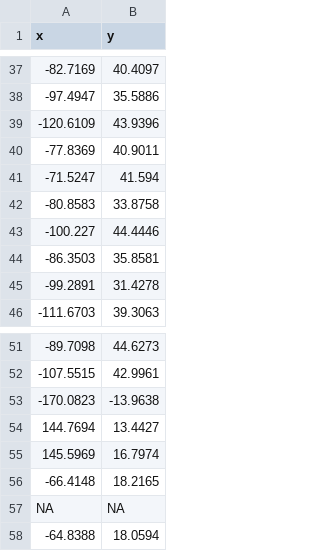
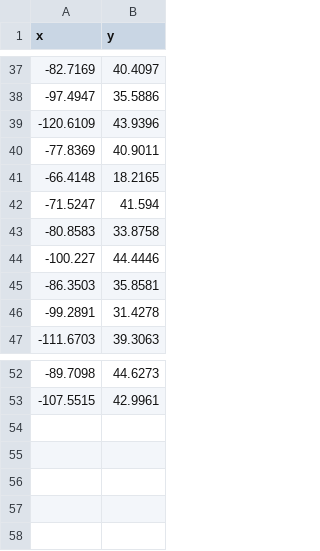
Before and after one commit to k5cents/usa, a CSV file: data-raw/state-center.csv, drawn as a sheet; only a part is shown, gaps mark what is left out.

```diff
--- a/data-raw/state-center.csv
+++ b/data-raw/state-center.csv
@@ -40,2 +40,3 @@ x,y
 -77.8369,40.9011
+-66.4148,18.2165
 -71.5247,41.594
@@ -52,7 +53 @@ x,y
 -107.5515,42.9961
--170.0823,-13.9638
-144.7694,13.4427
-145.5969,16.7974
--66.4148,18.2165
-NA,NA
--64.8388,18.0594
```
Also changed, not shown: data-raw/state-abb.csv, data-raw/state-area.csv, 22 other files.
